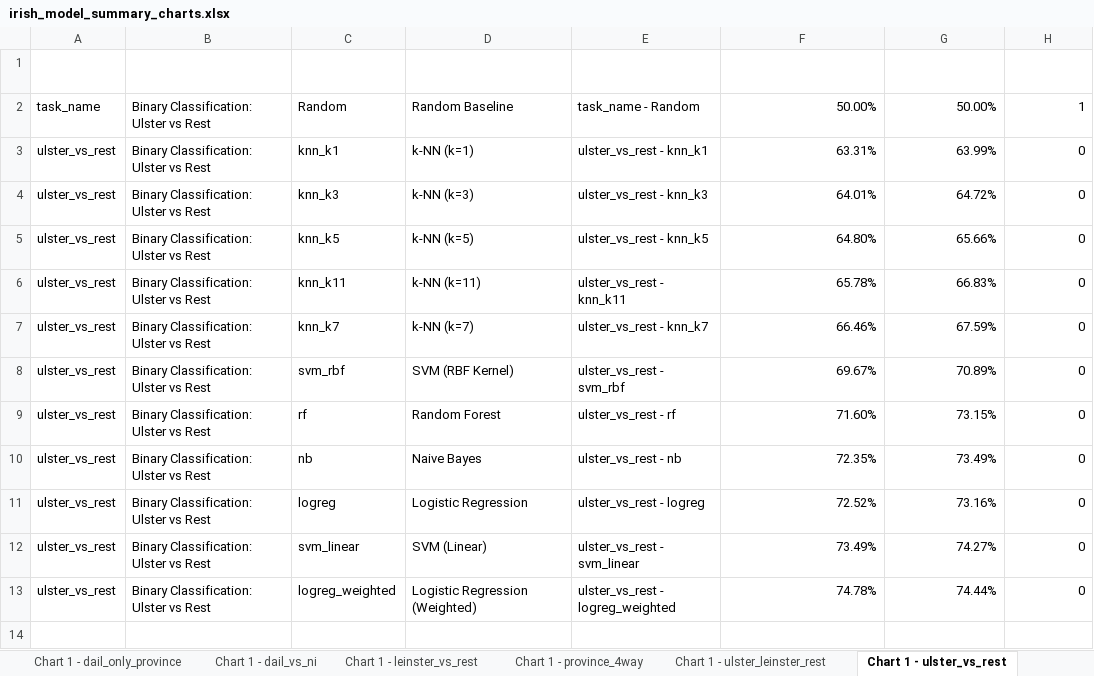
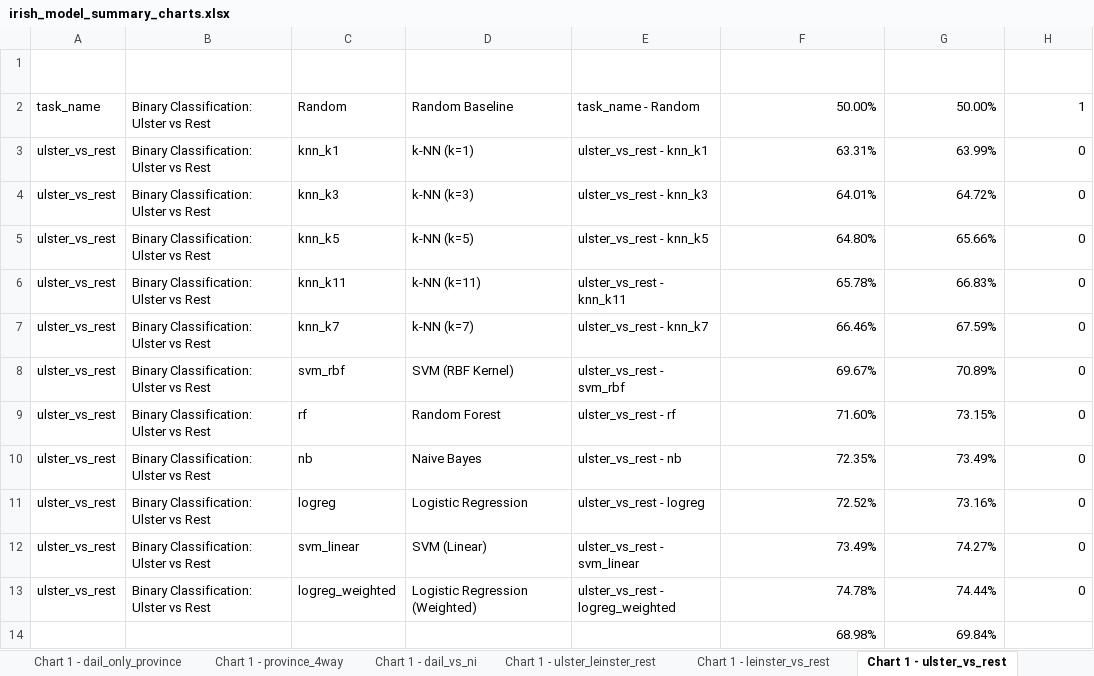
Before and after one commit to cianansCollege/FinalYearProject, an Excel workbook: FinalReport/Evidence/wav2vec_vs_mfcc/irish_model_summary_charts.xlsx, sheet Chart 1 - ulster_vs_rest, drawn as a sheet; values as stored, in another font and other column widths than the file's, no borders; charts and pictures and table styles not drawn; the diff names each change by its address in the sheet, - before the commit and + after, or states it on an @@ line.

```diff
--- a/FinalReport/Evidence/wav2vec_vs_mfcc/irish_model_summary_charts.xlsx (sheet Chart 1 - ulster_vs_rest)
+++ b/FinalReport/Evidence/wav2vec_vs_mfcc/irish_model_summary_charts.xlsx (sheet Chart 1 - ulster_vs_rest)
@@ sheet tab order changed: Chart 1 - dail_only_province | Chart 1 - province_4way | Chart 1 - dail_vs_ni | Chart 1 - ulster_leinster_rest | Chart 1 - leinster_vs_rest | Chart 1 - ulster_vs_rest @@
+row 14:  |  |  |  |  | 68.98% | 69.84%
```
Also changed, not shown: sheet Chart 2 - BestModelPerTask, sheet Chart 1 - leinster_vs_rest, sheet Chart 1 - dail_vs_ni, sheet Chart 1 - ulster_leinster_rest, sheet Chart 1 - province_4way, sheet Chart 1 - dail_only_province, charts or pictures, FinalReport/Evidence/speaker_counts.xlsx, FinalReport/Evidence/wav2vec_vs_mfcc/wav2vec_irish_summary.xlsx, 20 other files.
